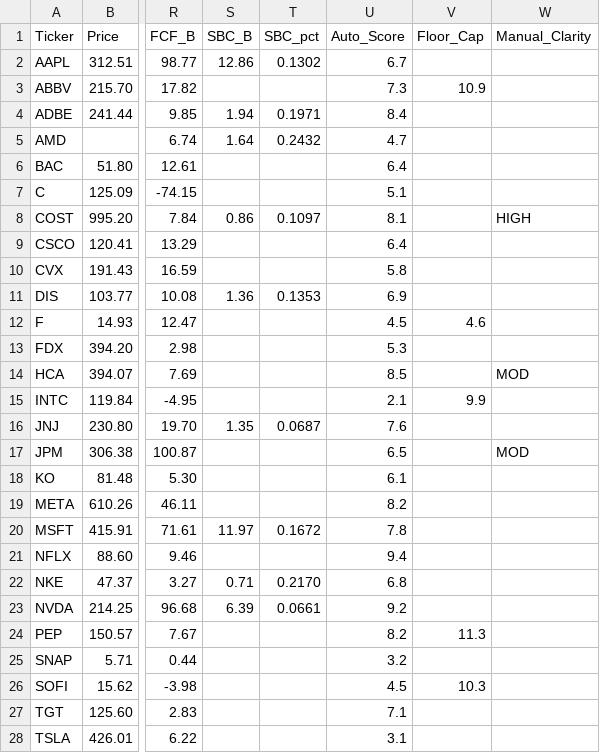
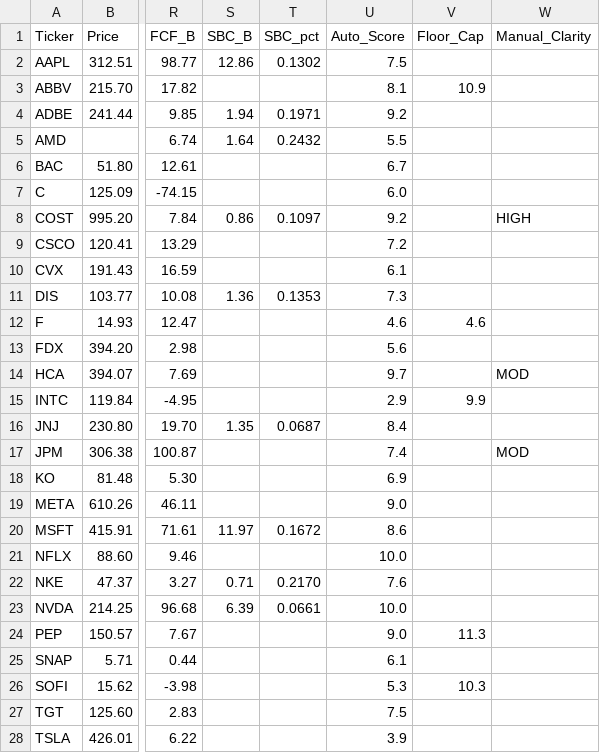
Before and after one commit to jaysang2908/Investment-Automation, a CSV file: outputs.csv, drawn as a sheet; only a part is shown, gaps mark what is left out; the diff covers the shown part only; the diff names each change by its address in the sheet, - before the commit and + after, or states it on an @@ line.

```diff
--- a/outputs.csv
+++ b/outputs.csv
-U2 (Auto_Score): 6.7
+U2 (Auto_Score): 7.5
-U3 (Auto_Score): 7.3
+U3 (Auto_Score): 8.1
-U4 (Auto_Score): 8.4
+U4 (Auto_Score): 9.2
-U5 (Auto_Score): 4.7
+U5 (Auto_Score): 5.5
-U6 (Auto_Score): 6.4
+U6 (Auto_Score): 6.7
-U7 (Auto_Score): 5.1
+U7 (Auto_Score): 6.0
-U8 (Auto_Score): 8.1
+U8 (Auto_Score): 9.2
-U9 (Auto_Score): 6.4
+U9 (Auto_Score): 7.2
-U10 (Auto_Score): 5.8
+U10 (Auto_Score): 6.1
-U11 (Auto_Score): 6.9
+U11 (Auto_Score): 7.3
-U12 (Auto_Score): 4.5
+U12 (Auto_Score): 4.6
-U13 (Auto_Score): 5.3
+U13 (Auto_Score): 5.6
-U14 (Auto_Score): 8.5
+U14 (Auto_Score): 9.7
-U15 (Auto_Score): 2.1
+U15 (Auto_Score): 2.9
-U16 (Auto_Score): 7.6
+U16 (Auto_Score): 8.4
-U17 (Auto_Score): 6.5
+U17 (Auto_Score): 7.4
-U18 (Auto_Score): 6.1
+U18 (Auto_Score): 6.9
-U19 (Auto_Score): 8.2
+U19 (Auto_Score): 9.0
-U20 (Auto_Score): 7.8
+U20 (Auto_Score): 8.6
-U21 (Auto_Score): 9.4
+U21 (Auto_Score): 10.0
-U22 (Auto_Score): 6.8
+U22 (Auto_Score): 7.6
-U23 (Auto_Score): 9.2
+U23 (Auto_Score): 10.0
-U24 (Auto_Score): 8.2
+U24 (Auto_Score): 9.0
-U25 (Auto_Score): 3.2
+U25 (Auto_Score): 6.1
-U26 (Auto_Score): 4.5
+U26 (Auto_Score): 5.3
-U27 (Auto_Score): 7.1
+U27 (Auto_Score): 7.5
-U28 (Auto_Score): 3.1
+U28 (Auto_Score): 3.9
```
Also changed, not shown: 3 edited cells elsewhere in this file, 35 other files.
